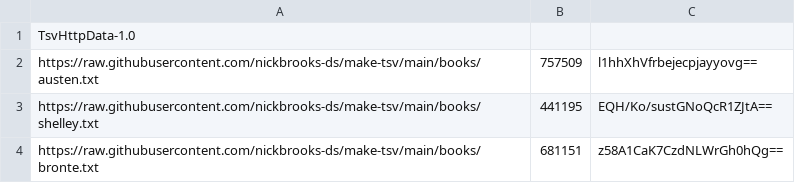
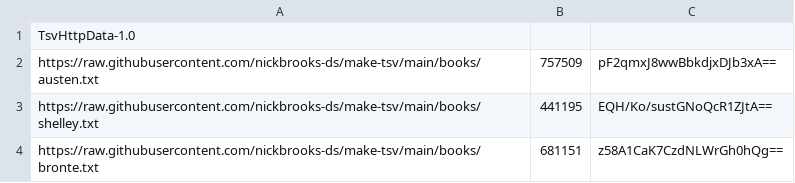
Before and after one commit to nickbrooks-ds/make-tsv, a TSV file: books.tsv, drawn as a sheet.

Commit message:
Update books.tsv

```diff
--- a/books.tsv
+++ b/books.tsv
@@ -1,3 +1,3 @@
 TsvHttpData-1.0
-https://raw.githubusercontent.com/nickbrooks-ds/make-tsv/main/books/austen.txt	757509	l1hhXhVfrbejecpjayyovg==
+https://raw.githubusercontent.com/nickbrooks-ds/make-tsv/main/books/austen.txt	757509	pF2qmxJ8wwBbkdjxDJb3xA==
 https://raw.githubusercontent.com/nickbrooks-ds/make-tsv/main/books/shelley.txt	441195	EQH/Ko/sustGNoQcR1ZJtA==
```
